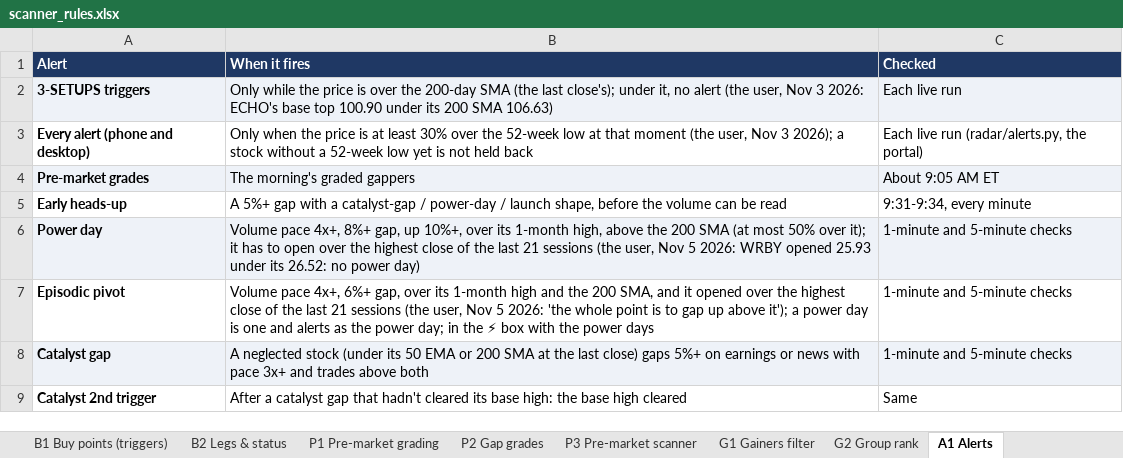
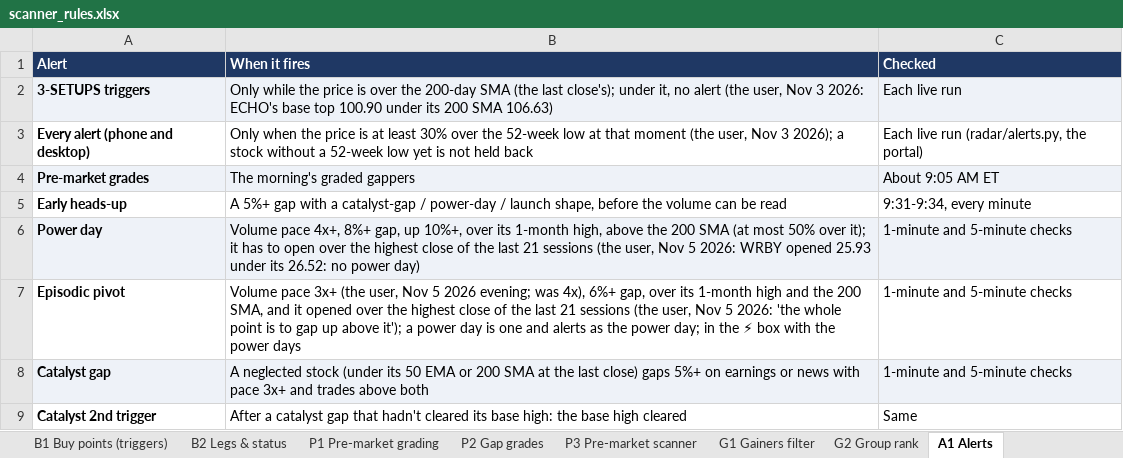
Before and after one commit to goattrader40-lgtm/radar-close-snapshots, an Excel workbook: rules/scanner_rules.xlsx, sheet A1 Alerts, drawn as a sheet; only a part is shown; values as stored, in another font and other column widths than the file's, no borders; the diff names each change by its address in the sheet, - before the commit and + after, or states it on an @@ line.

```diff
--- a/rules/scanner_rules.xlsx (sheet A1 Alerts)
+++ b/rules/scanner_rules.xlsx (sheet A1 Alerts)
-B7 (When it fires): Volume pace 4x+, 6%+ gap,…
+B7 (When it fires): Volume pace 3x+ (the user, Nov 5 2026 evening; was 4x), 6%+ gap,…
```
Also changed, not shown: 4 other files.
